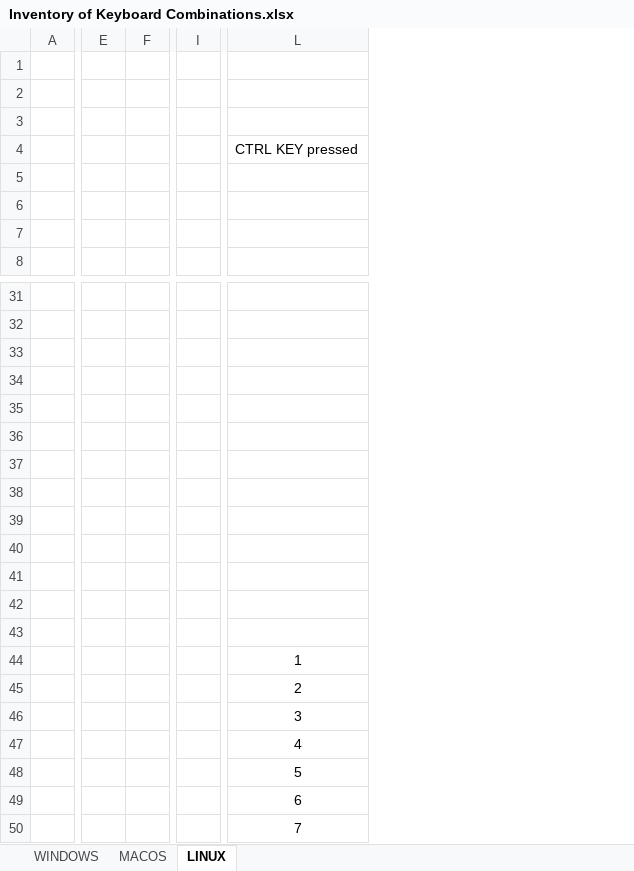
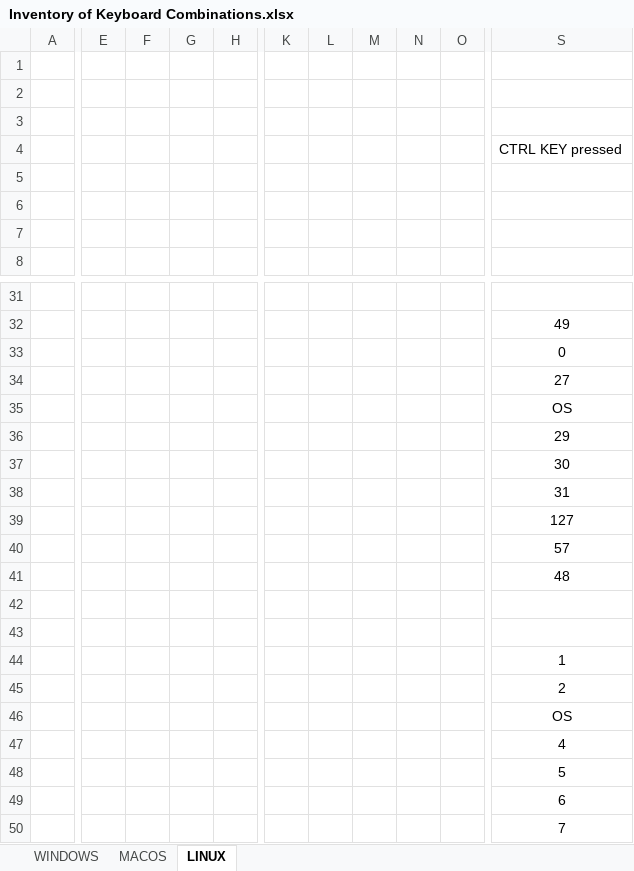
Before and after one commit to georgzurbonsen/Beyond4P_Apps, an Excel workbook: Inventory of Keyboard Combinations.xlsx, sheet LINUX, drawn as a sheet; only a part is shown, gaps mark what is left out; values as stored, in another font and other column widths than the file's, no borders; removed rows and columns are numbered as before the commit, all else as after; the diff covers the shown part only; the diff names each change by its address in the sheet, - before the commit and + after, or states it on an @@ line.

Commit message:
Update 2020-03-02 Character table updated with LINUX

```diff
--- a/Inventory of Keyboard Combinations.xlsx (sheet LINUX)
+++ b/Inventory of Keyboard Combinations.xlsx (sheet LINUX)
-column E, empty
-column F, empty
+column E, empty
+column F, empty
+column G, empty
+column H, empty
-column I, empty
+column K, empty
+column L, empty
+column M, empty
+column N, empty
+column O, empty
-S32: (empty)
+S32: 49
-S33: (empty)
+S33: 0
-S34: (empty)
+S34: 27
-S35: (empty)
+S35: OS
-S36: (empty)
+S36: 29
-S37: (empty)
+S37: 30
-S38: (empty)
+S38: 31
-S39: (empty)
+S39: 127
-S40: (empty)
+S40: 57
-S41: (empty)
+S41: 48
-S46: 3
+S46: OS
```
Also changed, not shown: 27 added rows, 27 removed rows, 21 added columns, 9 removed columns, 8 edited cells and cell formats elsewhere in this sheet, sheet MACOS, 9 other files.
